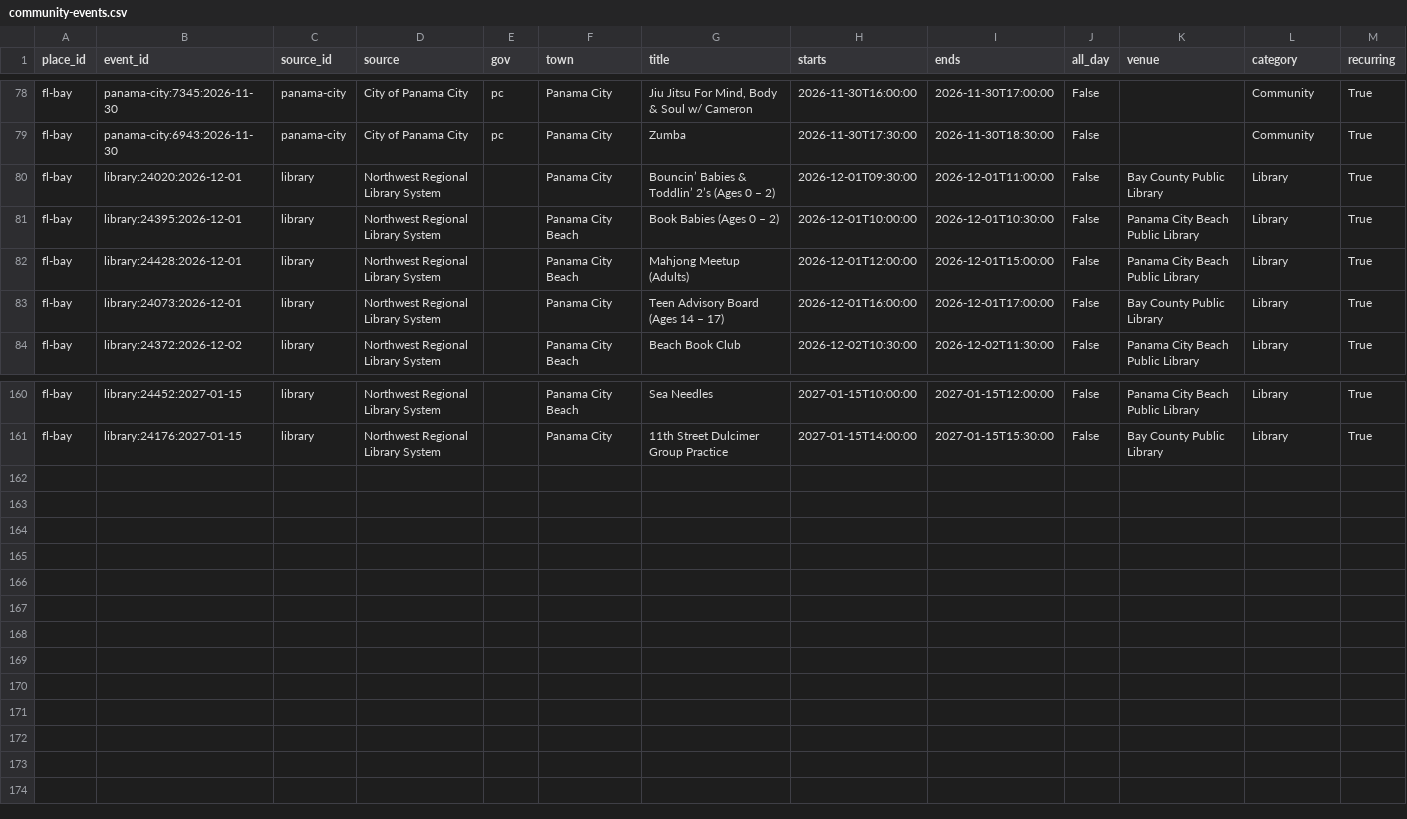
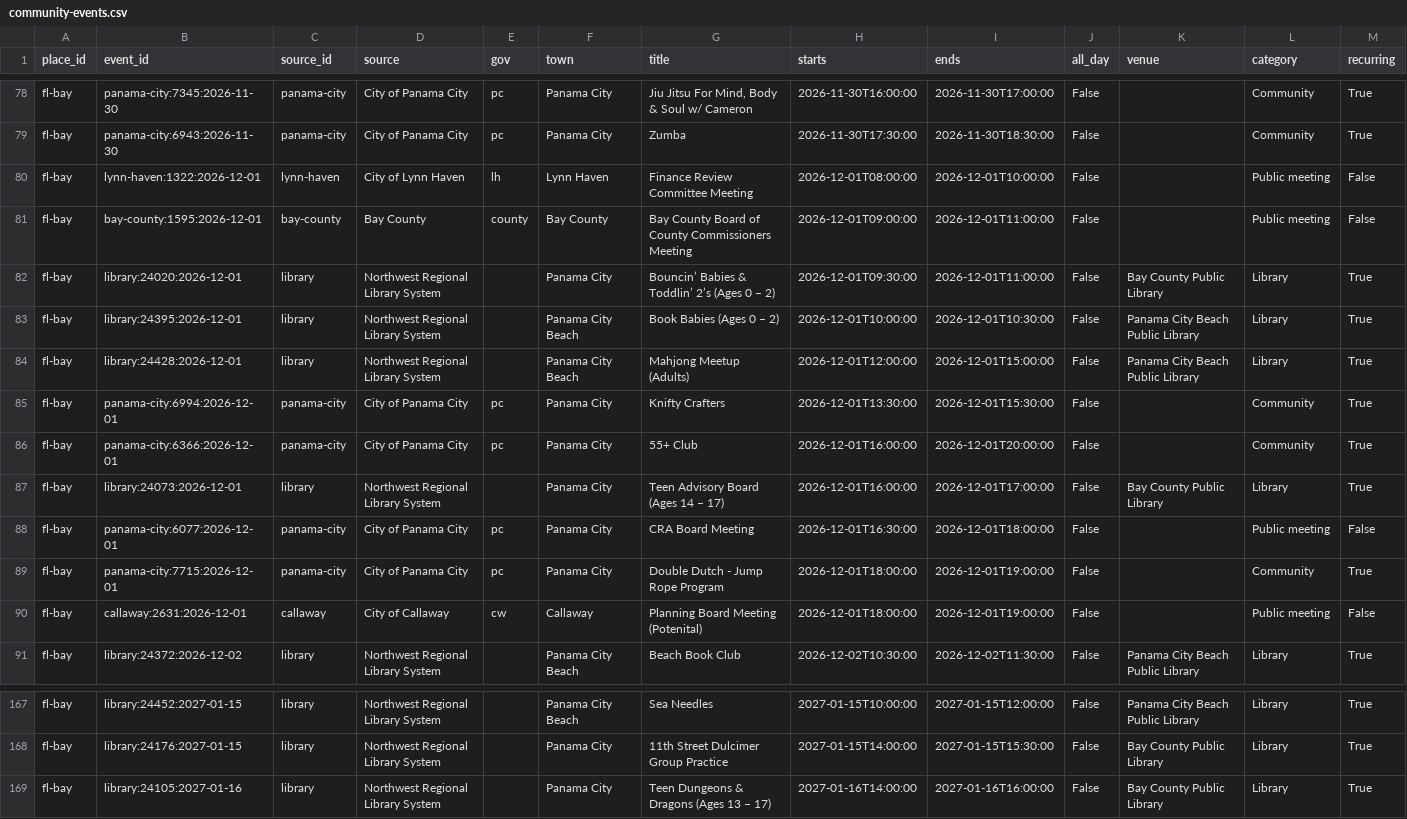
Before and after one commit to flux-labs-net/baycounty-me, a CSV file: site/public/downloads/community-events.csv, drawn as a sheet; only a part is shown, gaps mark what is left out; rows hold the shown columns only; the diff names each change by its address in the sheet, - before the commit and + after, or states it on an @@ line.

```diff
--- a/site/public/downloads/community-events.csv
+++ b/site/public/downloads/community-events.csv
+row 80: fl-bay | lynn-haven:1322:2026-12-01 | lynn-haven | City of Lynn Haven | lh | Lynn Haven | Finance Review Committee Meeting | 2026-12-01T08:00:00 | 2026-12-01T10:00:00 | False |  | Public meeting | False
+row 81: fl-bay | bay-county:1595:2026-12-01 | bay-county | Bay County | county | Bay County | Bay County Board of County Commissioners Meeting | 2026-12-01T09:00:00 | 2026-12-01T11:00:00 | False |  | Public meeting | False
+row 85: fl-bay | panama-city:6994:2026-12-01 | panama-city | City of Panama City | pc | Panama City | Knifty Crafters | 2026-12-01T13:30:00 | 2026-12-01T15:30:00 | False |  | Community | True
+row 86: fl-bay | panama-city:6366:2026-12-01 | panama-city | City of Panama City | pc | Panama City | 55+ Club | 2026-12-01T16:00:00 | 2026-12-01T20:00:00 | False |  | Community | True
+row 88: fl-bay | panama-city:6077:2026-12-01 | panama-city | City of Panama City | pc | Panama City | CRA Board Meeting | 2026-12-01T16:30:00 | 2026-12-01T18:00:00 | False |  | Public meeting | False
+row 89: fl-bay | panama-city:7715:2026-12-01 | panama-city | City of Panama City | pc | Panama City | Double Dutch - Jump Rope Program | 2026-12-01T18:00:00 | 2026-12-01T19:00:00 | False |  | Community | True
+row 90: fl-bay | callaway:2631:2026-12-01 | callaway | City of Callaway | cw | Callaway | Planning Board Meeting (Potenital) | 2026-12-01T18:00:00 | 2026-12-01T19:00:00 | False |  | Public meeting | False
+row 169: fl-bay | library:24105:2027-01-16 | library | Northwest Regional Library System |  | Panama City | Teen Dungeons & Dragons (Ages 13 – 17) | 2027-01-16T14:00:00 | 2027-01-16T16:00:00 | False | Bay County Public Library | Library | True
```
Also changed, not shown: site/public/downloads/beach-conditions.csv, site/public/downloads/data-source-sites.csv, 52 other files.
